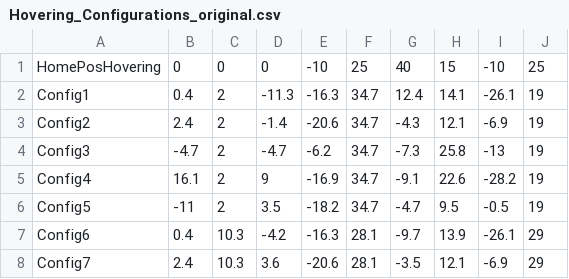
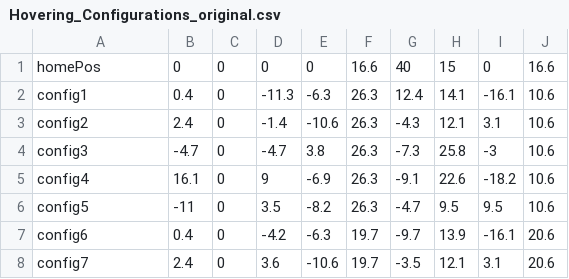
Before and after one commit to ami-iit/element_aerodynamics-control, a CSV file: software/wind-tunnel/position-control/src/local-configurations/Hovering_Configurations_original.csv, drawn as a sheet; only a part is shown; the diff covers the shown part only; the diff names each change by its address in the sheet, - before the commit and + after, or states it on an @@ line.

Commit message:
Fix wind tunnel hovering and flight configurations to correct values (#116)
* Fix wind tunnel hovering configurations

* Fix wind tunnel flight configurations

```diff
--- a/software/wind-tunnel/position-control/src/local-configurations/Hovering_Configurations_original.csv
+++ b/software/wind-tunnel/position-control/src/local-configurations/Hovering_Configurations_original.csv
-A1: HomePosHovering
+A1: homePos
-E1: -10
+E1: 0
-F1: 25
+F1: 16.6
-I1: -10
+I1: 0
-J1: 25
+J1: 16.6
-A2: Config1
+A2: config1
-C2:C6: 2
+C2:C6: 0
-E2: -16.3
+E2: -6.3
-F2:F6: 34.7
+F2:F6: 26.3
-I2: -26.1
+I2: -16.1
-J2:J6: 19
+J2:J6: 10.6
-A3: Config2
+A3: config2
-E3: -20.6
+E3: -10.6
-I3: -6.9
+I3: 3.1
-A4: Config3
+A4: config3
-E4: -6.2
+E4: 3.8
-I4: -13
+I4: -3
-A5: Config4
+A5: config4
-E5: -16.9
+E5: -6.9
-I5: -28.2
+I5: -18.2
-A6: Config5
+A6: config5
-E6: -18.2
+E6: -8.2
-I6: -0.5
+I6: 9.5
-A7: Config6
+A7: config6
-C7:C8: 10.3
+C7:C8: 0
-E7: -16.3
+E7: -6.3
-F7:F8: 28.1
+F7:F8: 19.7
-I7: -26.1
+I7: -16.1
-J7:J8: 29
+J7:J8: 20.6
-A8: Config7
+A8: config7
-E8: -20.6
+E8: -10.6
-I8: -6.9
+I8: 3.1
```
Also changed, not shown: 109 edited cells elsewhere in this file, software/wind-tunnel/position-control/src/local-configurations/Flight_Configurations.csv, software/wind-tunnel/position-control/src/local-configurations/Hovering_Configurations.csv, 1 other file.
